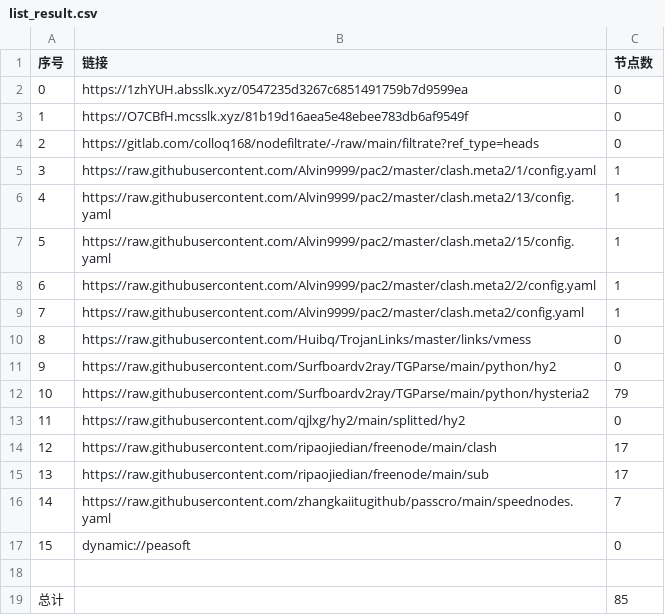
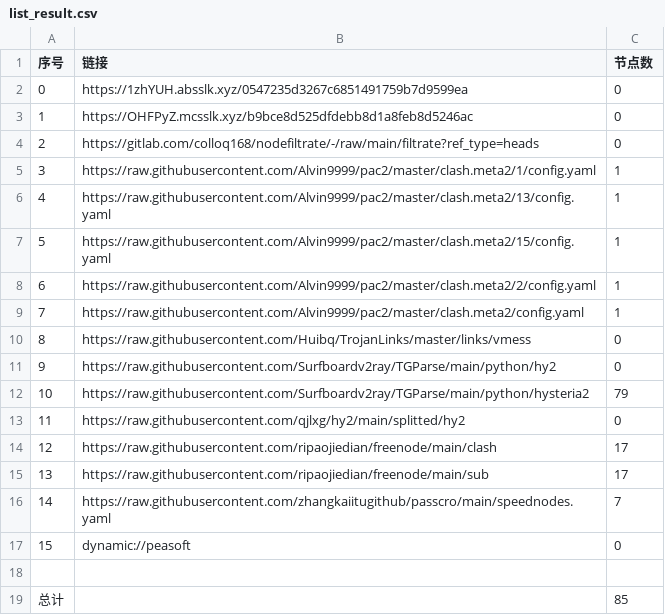
Before and after one commit to CJHCSM/AutoMergePublicNodes, a CSV file: list_result.csv, drawn as a sheet.

```diff
--- a/list_result.csv
+++ b/list_result.csv
@@ -2,3 +2,3 @@
 0,https://1zhYUH.absslk.xyz/0547235d3267c6851491759b7d9599ea,0
-1,https://O7CBfH.mcsslk.xyz/81b19d16aea5e48ebee783db6af9549f,0
+1,https://OHFPyZ.mcsslk.xyz/b9bce8d525dfdebb8d1a8feb8d5246ac,0
 2,https://gitlab.com/colloq168/nodefiltrate/-/raw/main/filtrate?ref_type=heads,0
```
Also changed, not shown: 3 other files.
